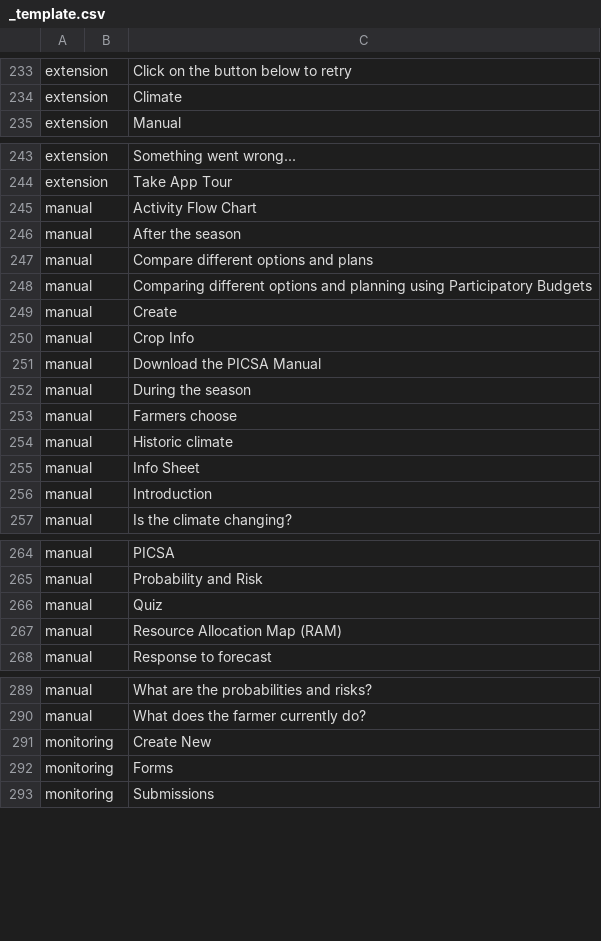
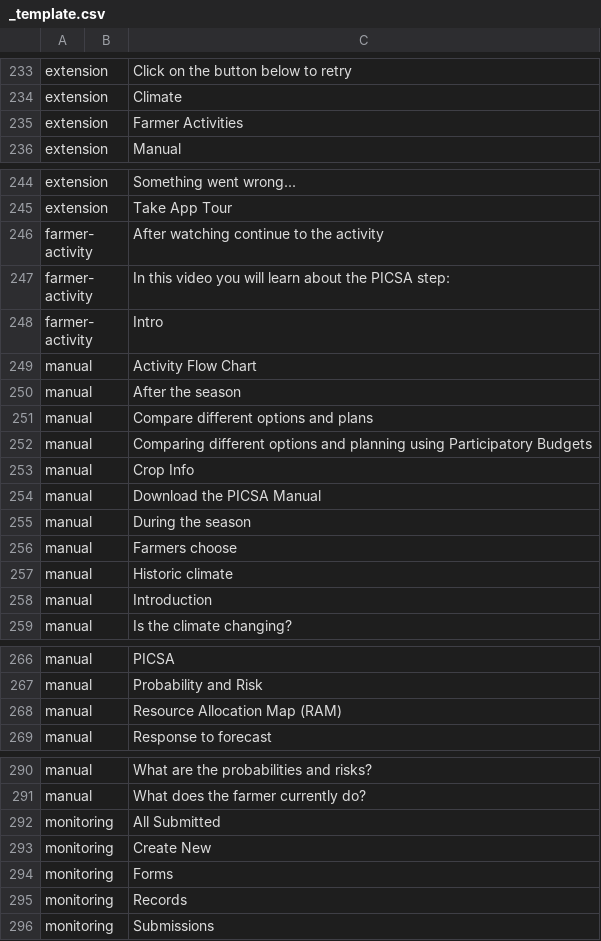
Before and after one commit to e-picsa/picsa-apps, a CSV file: libs/i18n/templates/_template.csv, drawn as a sheet; only a part is shown, gaps mark what is left out; removed rows and columns are numbered as before the commit, all else as after; the diff names each change by its address in the sheet, - before the commit and + after, or states it on an @@ line.

Commit message:
chore: update translations

```diff
--- a/libs/i18n/templates/_template.csv
+++ b/libs/i18n/templates/_template.csv
+row 235: extension |  | Farmer Activities
+row 246: farmer-activity |  | After watching continue to the activity
+row 247: farmer-activity |  | In this video you will learn about the PICSA step:
+row 248: farmer-activity |  | Intro
-row 249: manual |  | Create
-row 255: manual |  | Info Sheet
-row 266: manual |  | Quiz
+row 292: monitoring |  | All Submitted
+row 295: monitoring |  | Records
```
Also changed, not shown: 8 other files.
